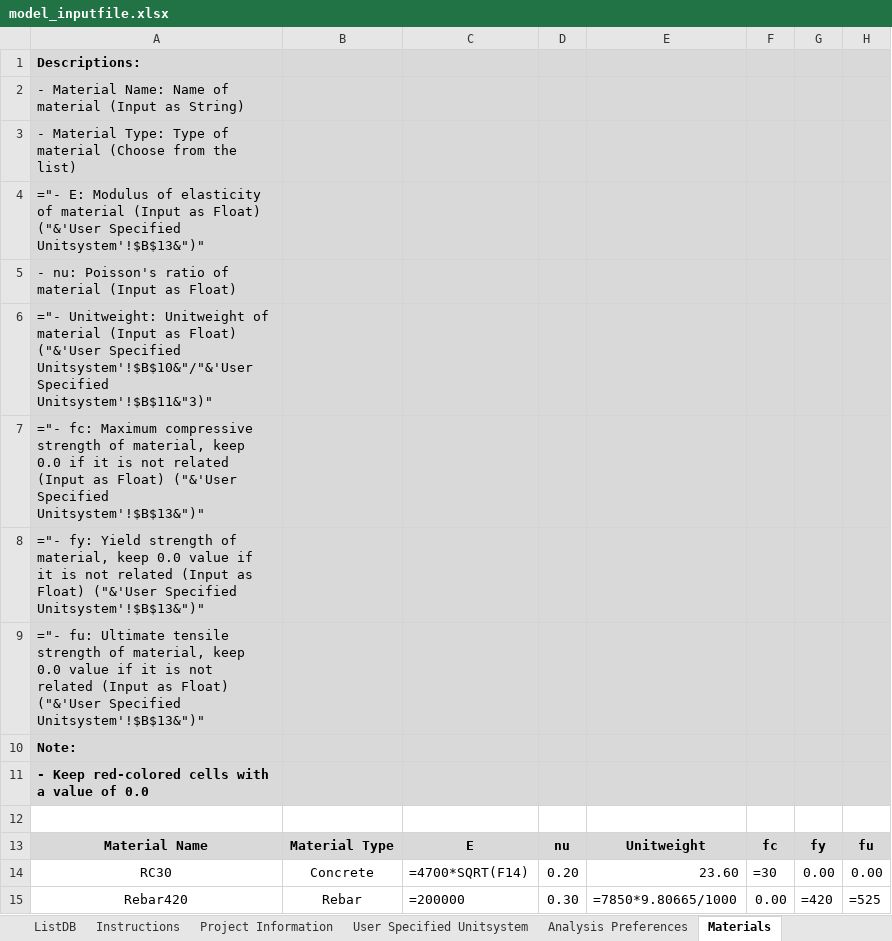
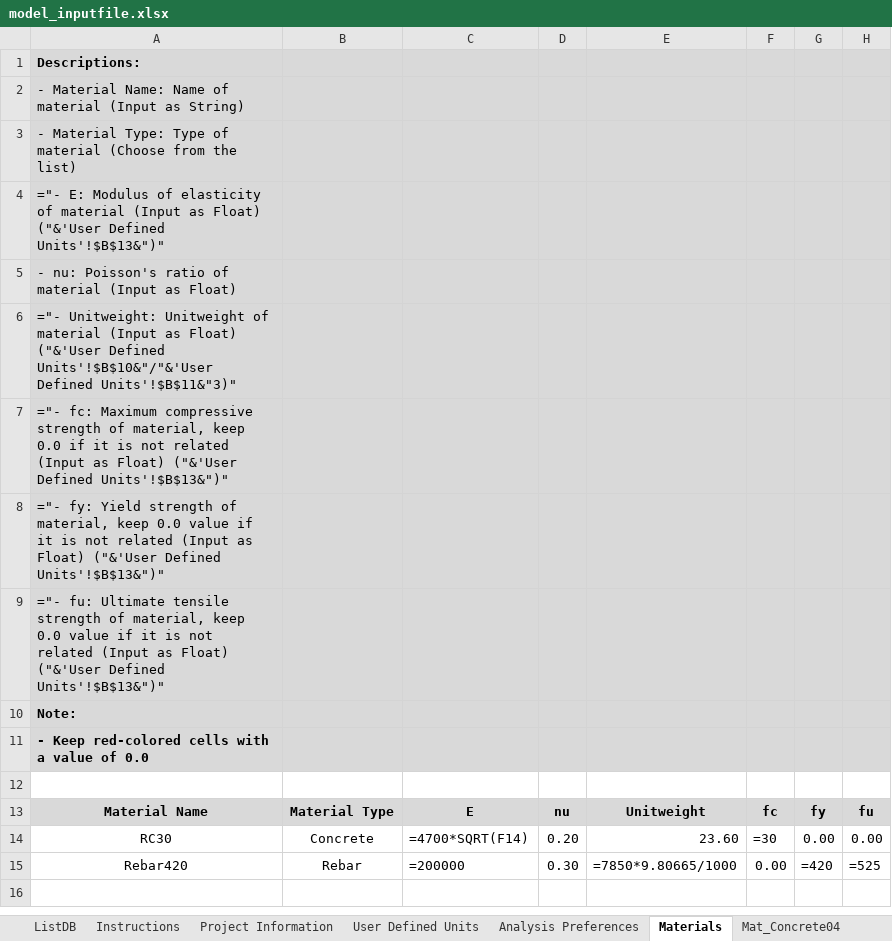
Before and after one commit to jwiciardo/SadProPy, an Excel workbook: src/sadpropy/io/input/model_inputfile.xlsx, sheet Materials, drawn as a sheet; values as stored, in another font and other column widths than the file's, no borders; formulas are shown in place of their values; conditional formats not drawn; the diff names each change by its address in the sheet, - before the commit and + after, or states it on an @@ line.

```diff
--- a/src/sadpropy/io/input/model_inputfile.xlsx (sheet Materials)
+++ b/src/sadpropy/io/input/model_inputfile.xlsx (sheet Materials)
-sheet tab: User Specified Unitsystem
+sheet tab: User Defined Units
-A4: …Float) ("&'User Specified Unitsystem'!$B$13&")"
+A4: …Float) ("&'User Defined Units'!$B$13&")"
-A6: …Float) ("&'User Specified Unitsystem'!$B$10&"/"&'User Specified Unitsystem'!$B$11&"3)"
+A6: …Float) ("&'User Defined Units'!$B$10&"/"&'User Defined Units'!$B$11&"3)"
-A7: …Float) ("&'User Specified Unitsystem'!$B$13&")"
+A7: …Float) ("&'User Defined Units'!$B$13&")"
-A8: …Float) ("&'User Specified Unitsystem'!$B$13&")"
+A8: …Float) ("&'User Defined Units'!$B$13&")"
-A9: …Float) ("&'User Specified Unitsystem'!$B$13&")"
+A9: …Float) ("&'User Defined Units'!$B$13&")"
```
Also changed, not shown: sheet Mat_IMK, sheet Sec_Fiber, sheet Point Objects, sheet Mat_Steel02, sheet Line Objects, sheet Mat_Concrete04, 2 more sheets, 6 other files.
